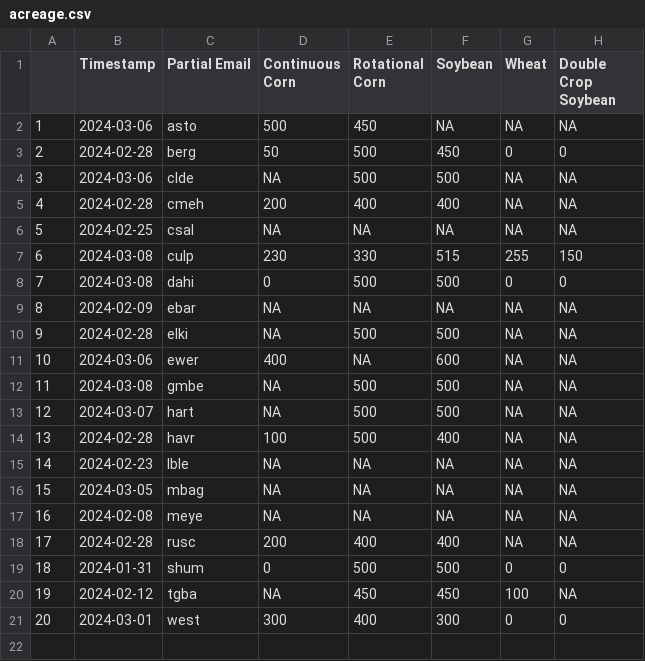
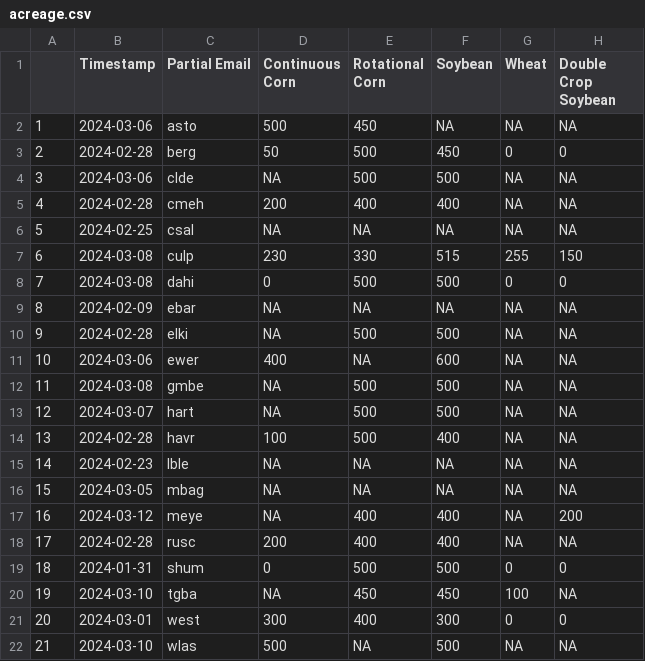
Before and after one commit to mindymallory/421Game2024, a CSV file: acreage.csv, drawn as a sheet.

```diff
--- a/acreage.csv
+++ b/acreage.csv
@@ -16,6 +16,7 @@
 "15",2024-03-05,"mbag",NA,NA,NA,NA,NA
-"16",2024-02-08,"meye",NA,NA,NA,NA,NA
+"16",2024-03-12,"meye",NA,400,400,NA,200
 "17",2024-02-28,"rusc",200,400,400,NA,NA
 "18",2024-01-31,"shum",0,500,500,0,0
-"19",2024-02-12,"tgba",NA,450,450,100,NA
+"19",2024-03-10,"tgba",NA,450,450,100,NA
 "20",2024-03-01,"west",300,400,300,0,0
+"21",2024-03-10,"wlas",500,NA,500,NA,NA
```
Also changed, not shown: Corn_spotforward_sales.csv, Soybean_spotforward_sales.csv, 9 other files.
